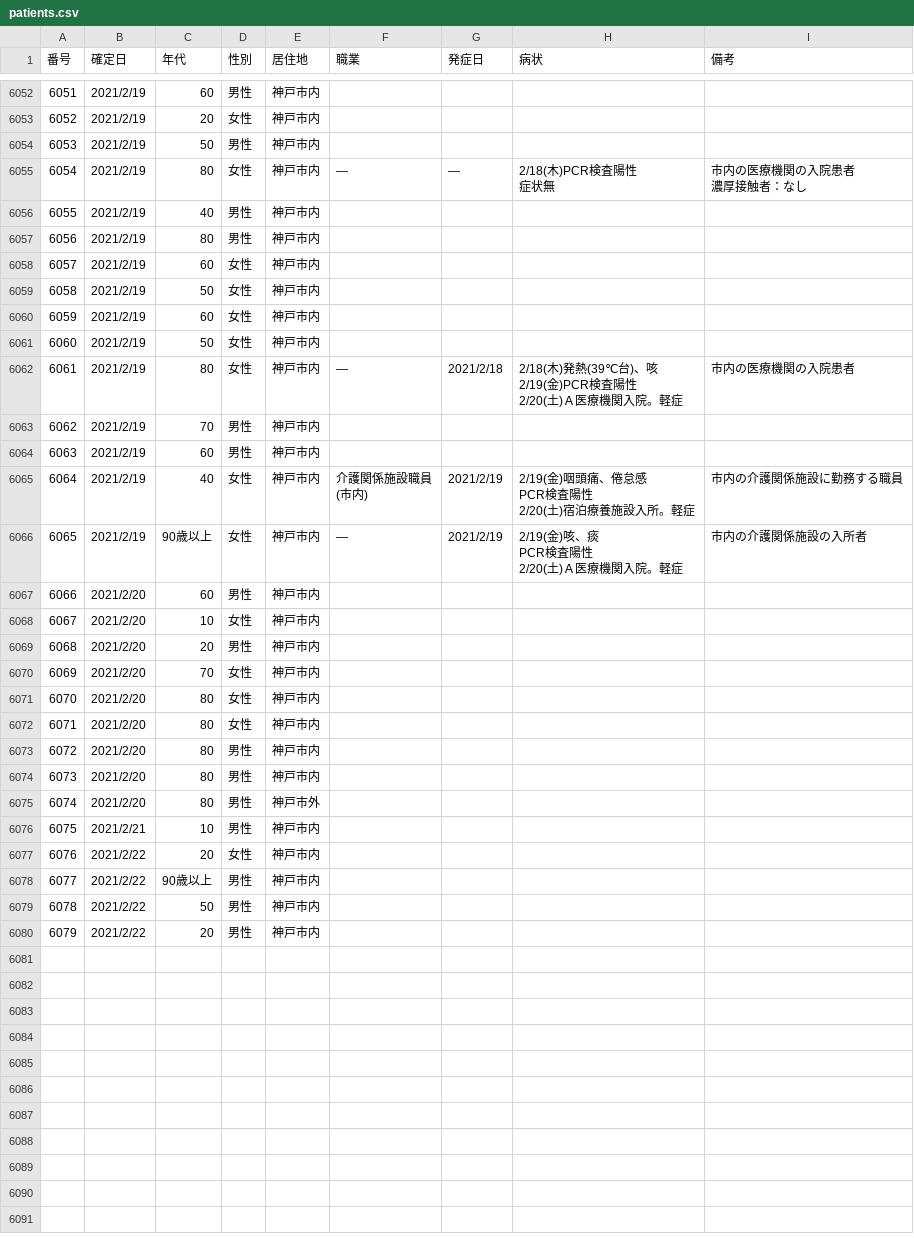
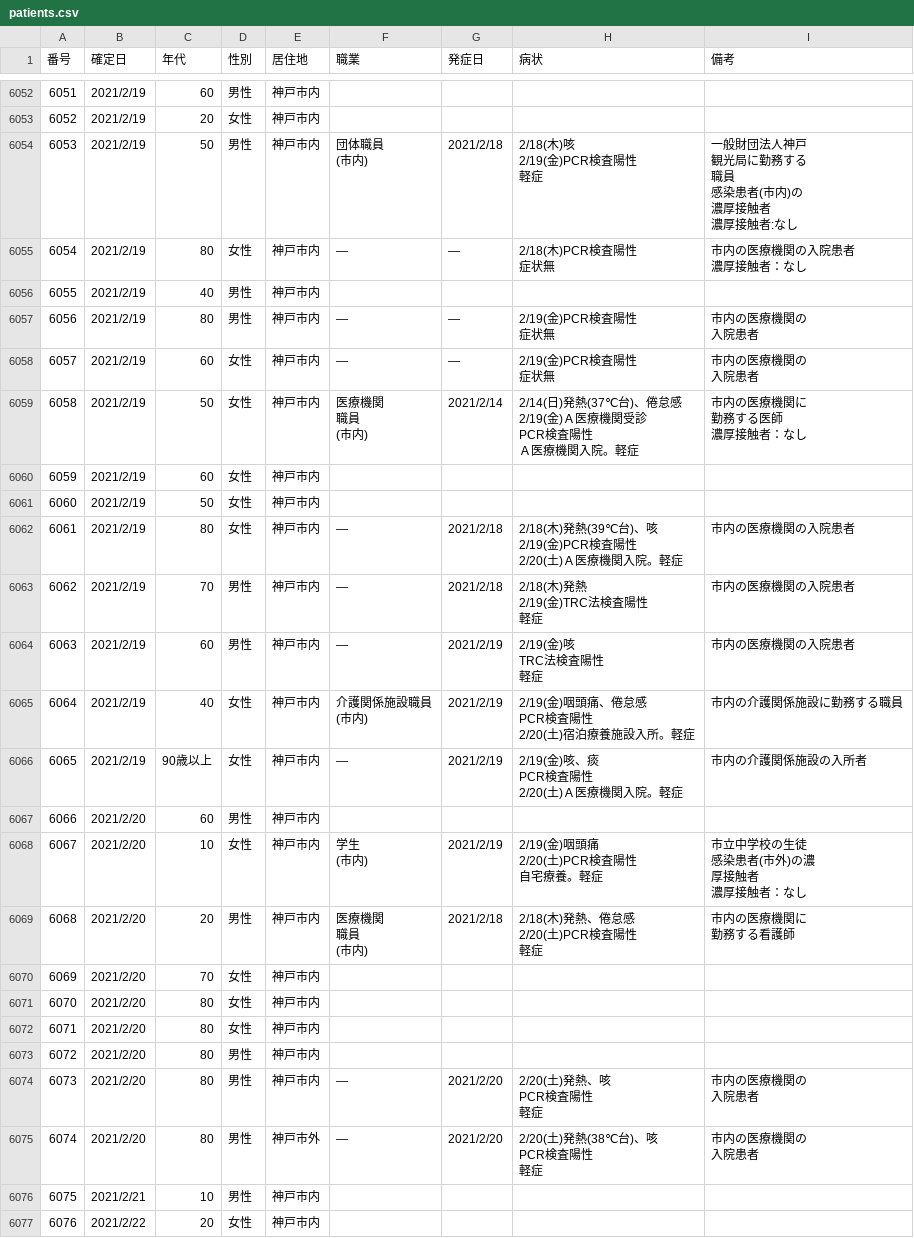
Before and after one commit to code4sabae/opendatagojp, a CSV file: csv/kobe-shi/patients.csv, drawn as a sheet; only a part is shown, gaps mark what is left out; the shorter side is filled out with more unchanged rows; ↵ is a line break in a cell; the diff covers the shown part only; the diff names each change by its address in the sheet, - before the commit and + after, or states it on an @@ line.

Commit message:
update data

```diff
--- a/csv/kobe-shi/patients.csv
+++ b/csv/kobe-shi/patients.csv
-F6054 (職業): (empty)
+F6054 (職業): 団体職員 ↵ (市内)
-G6054 (発症日): (empty)
+G6054 (発症日): 2021/2/18
-H6054 (病状): (empty)
+H6054 (病状): 2/18(木)咳 ↵ 2/19(金)PCR検査陽性 ↵ 軽症
-I6054 (備考): (empty)
+I6054 (備考): 一般財団法人神戸 ↵ 観光局に勤務する ↵ 職員 ↵ 感染患者(市内)の ↵ 濃厚接触者 ↵ 濃厚接触者:なし
-F6057:F6058 (職業): (empty)
+F6057:F6058 (職業): ―
-G6057:G6058 (発症日): (empty)
+G6057:G6058 (発症日): ―
-H6057:H6058 (病状): (empty)
+H6057:H6058 (病状): 2/19(金)PCR検査陽性 ↵ 症状無
-I6057:I6058 (備考): (empty)
+I6057:I6058 (備考): 市内の医療機関の ↵ 入院患者
-F6059 (職業): (empty)
+F6059 (職業): 医療機関 ↵ 職員 ↵ (市内)
-G6059 (発症日): (empty)
+G6059 (発症日): 2021/2/14
-H6059 (病状): (empty)
+H6059 (病状): 2/14(日)発熱(37℃台)、倦怠感 ↵ 2/19(金)Ａ医療機関受診 ↵ PCR検査陽性 ↵ Ａ医療機関入院。軽症
-I6059 (備考): (empty)
+I6059 (備考): 市内の医療機関に ↵ 勤務する医師 ↵ 濃厚接触者：なし
-F6063:F6064 (職業): (empty)
+F6063:F6064 (職業): ―
-G6063 (発症日): (empty)
+G6063 (発症日): 2021/2/18
-H6063 (病状): (empty)
+H6063 (病状): 2/18(木)発熱 ↵ 2/19(金)TRC法検査陽性 ↵ 軽症
-I6063:I6064 (備考): (empty)
+I6063:I6064 (備考): 市内の医療機関の入院患者
-G6064 (発症日): (empty)
+G6064 (発症日): 2021/2/19
-H6064 (病状): (empty)
+H6064 (病状): 2/19(金)咳 ↵ TRC法検査陽性 ↵ 軽症
-F6068 (職業): (empty)
+F6068 (職業): 学生 ↵ (市内)
-G6068 (発症日): (empty)
+G6068 (発症日): 2021/2/19
-H6068 (病状): (empty)
+H6068 (病状): 2/19(金)咽頭痛 ↵ 2/20(土)PCR検査陽性 ↵ 自宅療養。軽症
-I6068 (備考): (empty)
+I6068 (備考): 市立中学校の生徒 ↵ 感染患者(市外)の濃 ↵ 厚接触者 ↵ 濃厚接触者：なし
-F6069 (職業): (empty)
+F6069 (職業): 医療機関 ↵ 職員 ↵ (市内)
-G6069 (発症日): (empty)
+G6069 (発症日): 2021/2/18
-H6069 (病状): (empty)
+H6069 (病状): 2/18(木)発熱、倦怠感 ↵ 2/20(土)PCR検査陽性 ↵ 軽症
-I6069 (備考): (empty)
+I6069 (備考): 市内の医療機関に ↵ 勤務する看護師
-F6074:F6075 (職業): (empty)
+F6074:F6075 (職業): ―
-G6074:G6075 (発症日): (empty)
+G6074:G6075 (発症日): 2021/2/20
-H6074 (病状): (empty)
+H6074 (病状): 2/20(土)発熱、咳 ↵ PCR検査陽性 ↵ 軽症
-I6074:I6075 (備考): (empty)
+I6074:I6075 (備考): 市内の医療機関の ↵ 入院患者
-H6075 (病状): (empty)
+H6075 (病状): 2/20(土)発熱(38℃台)、咳 ↵ PCR検査陽性 ↵ 軽症
```
Also changed, not shown: 32 edited cells elsewhere in this file, csv/fukuoka-shi/patients.csv, csv/gifu-ken/call-center-cases.csv, 17 other files.
